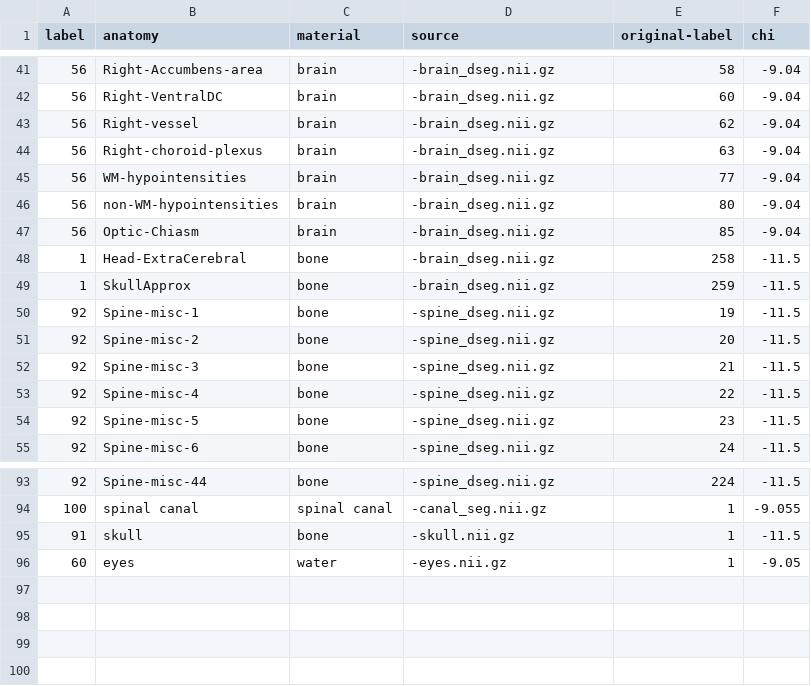
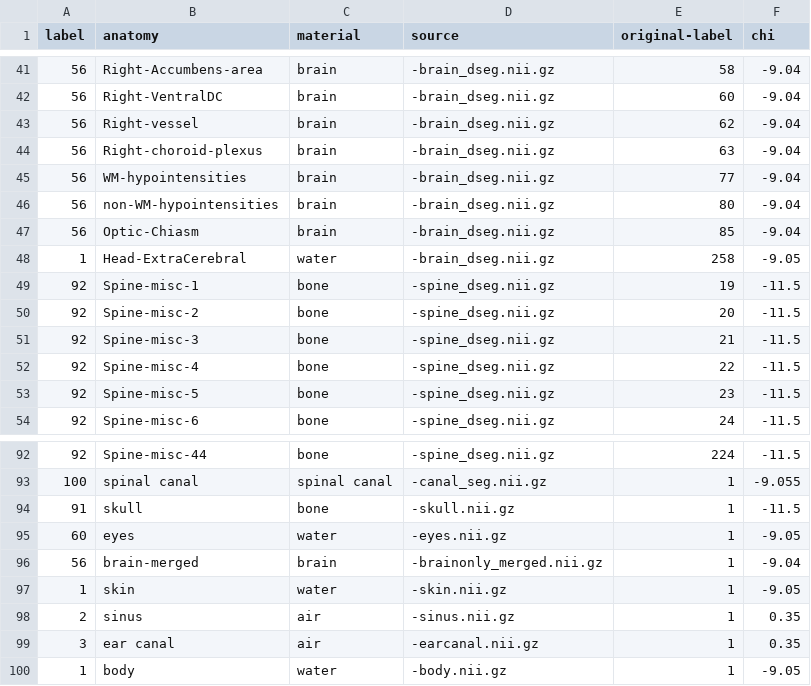
Before and after one commit to shimming-toolbox/b0-fieldmap-realistic-simulation, a TSV file: config/whole-body-labels.tsv, drawn as a sheet; only a part is shown, gaps mark what is left out; removed rows and columns are numbered as before the commit, all else as after; the diff names each change by its address in the sheet, - before the commit and + after, or states it on an @@ line.

Commit message:
Checkpoint used for brain smoothing, sinus & ear canal smoothing, body smoothing

```diff
--- a/config/whole-body-labels.tsv
+++ b/config/whole-body-labels.tsv
-C48 (material): bone
+C48 (material): water
-F48 (chi): -11.5
+F48 (chi): -9.05
-row 49: 1 | SkullApprox | bone | -brain_dseg.nii.gz | 259 | -11.5
+row 96: 56 | brain-merged | brain | -brainonly_merged.nii.gz | 1 | -9.04
+row 97: 1 | skin | water | -skin.nii.gz | 1 | -9.05
+row 98: 2 | sinus | air | -sinus.nii.gz | 1 | 0.35
+row 99: 3 | ear canal | air | -earcanal.nii.gz | 1 | 0.35
+row 100: 1 | body | water | -body.nii.gz | 1 | -9.05
```
Also changed, not shown: 12 other files.
